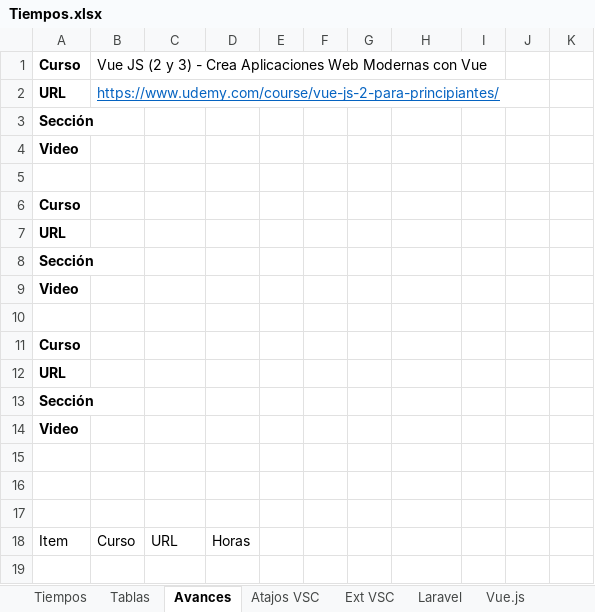
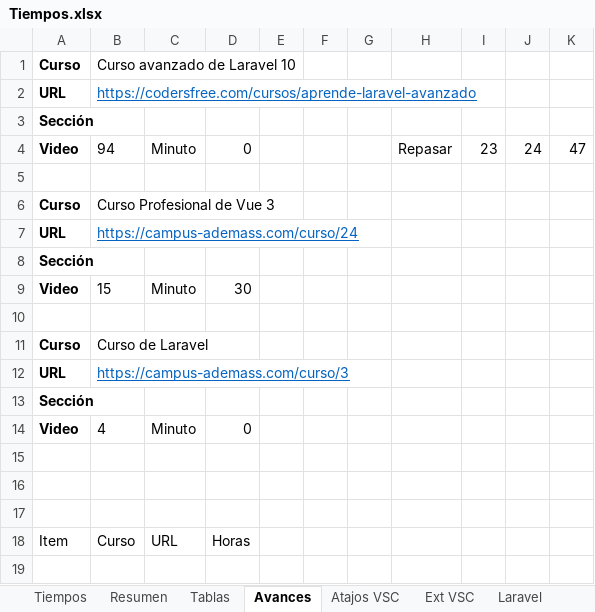
Before and after one commit to petrix12/cvpetrix2022, an Excel workbook: 00soportes/Tiempos.xlsx, sheet Avances, drawn as a sheet; only a part is shown; values as stored, in another font and other column widths than the file's, no borders; removed rows and columns are numbered as before the commit, all else as after; the diff names each change by its address in the sheet, - before the commit and + after, or states it on an @@ line.

Commit message:
novedades laravel 11

```diff
--- a/00soportes/Tiempos.xlsx (sheet Avances)
+++ b/00soportes/Tiempos.xlsx (sheet Avances)
+sheet tab: Resumen
-B1: Vue JS (2 y 3) - Crea Aplicaciones Web Modernas con Vue
+B1: Curso avanzado de Laravel 10
-B2: https://www.udemy.com/course/vue-js-2-para-principiantes/
+B2: https://codersfree.com/cursos/aprende-laravel-avanzado
-row 4: Video
+row 4: Video | 94 | Minuto | 0 |  |  |  | Repasar | 23 | 24 | 47
-B6: (empty)
+B6: Curso Profesional de Vue 3
-B7: (empty)
+B7: https://campus-ademass.com/curso/24
-row 9: Video
+row 9: Video | 15 | Minuto | 30
-B11: (empty)
+B11: Curso de Laravel
-B12: (empty)
+B12: https://campus-ademass.com/curso/3
-row 14: Video
+row 14: Video | 4 | Minuto | 0
```
Also changed, not shown: sheet Tiempos, sheet Tablas, hidden cells, 00soportes/Ruta Desarrollo Web.xlsx, 6 other files.
